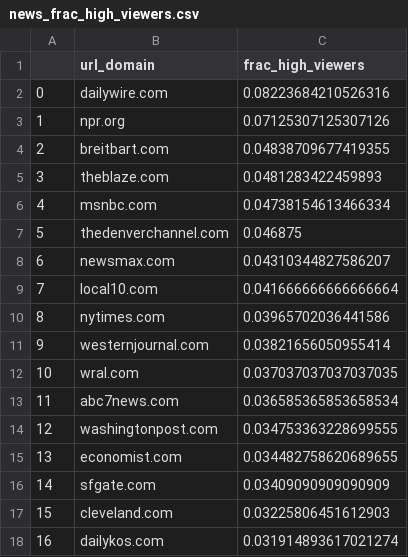
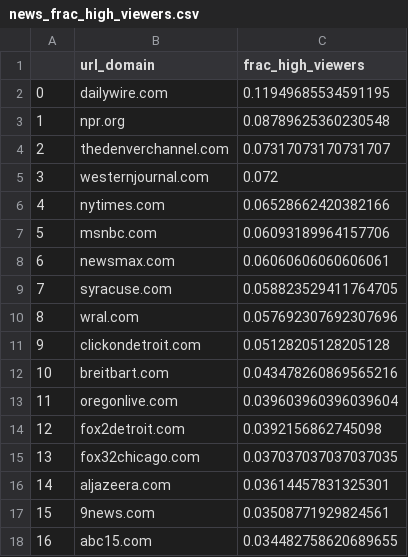
Before and after one commit to the-markup/facebook-report-verification, a CSV file: data/news_frac_high_viewers.csv, drawn as a sheet; only a part is shown; the diff covers the shown part only.

```diff
--- a/data/news_frac_high_viewers.csv
+++ b/data/news_frac_high_viewers.csv
@@ -1,18 +1,18 @@
 ,url_domain,frac_high_viewers
-0,dailywire.com,0.08223684210526316
-1,npr.org,0.07125307125307126
-2,breitbart.com,0.04838709677419355
-3,theblaze.com,0.0481283422459893
-4,msnbc.com,0.04738154613466334
-5,thedenverchannel.com,0.046875
-6,newsmax.com,0.04310344827586207
-7,local10.com,0.041666666666666664
-8,nytimes.com,0.03965702036441586
-9,westernjournal.com,0.03821656050955414
-10,wral.com,0.037037037037037035
-11,abc7news.com,0.036585365853658534
-12,washingtonpost.com,0.034753363228699555
-13,economist.com,0.034482758620689655
-14,sfgate.com,0.03409090909090909
-15,cleveland.com,0.03225806451612903
-16,dailykos.com,0.031914893617021274
+0,dailywire.com,0.11949685534591195
+1,npr.org,0.08789625360230548
+2,thedenverchannel.com,0.07317073170731707
+3,westernjournal.com,0.072
+4,nytimes.com,0.06528662420382166
+5,msnbc.com,0.06093189964157706
+6,newsmax.com,0.06060606060606061
+7,syracuse.com,0.058823529411764705
+8,wral.com,0.057692307692307696
+9,clickondetroit.com,0.05128205128205128
+10,breitbart.com,0.043478260869565216
+11,oregonlive.com,0.039603960396039604
+12,fox2detroit.com,0.0392156862745098
+13,fox32chicago.com,0.037037037037037035
+14,aljazeera.com,0.03614457831325301
+15,9news.com,0.03508771929824561
+16,abc15.com,0.034482758620689655
```
Also changed, not shown: 65 edited cells elsewhere in this file, data/frac_high_viewers_99pct.csv, data/n_high_viewers.csv, 5 other files.
